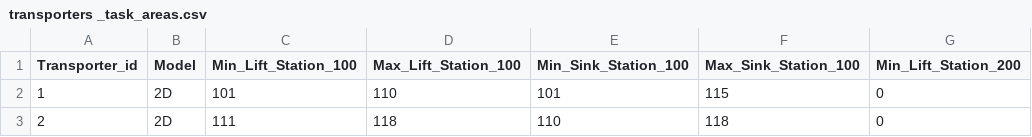
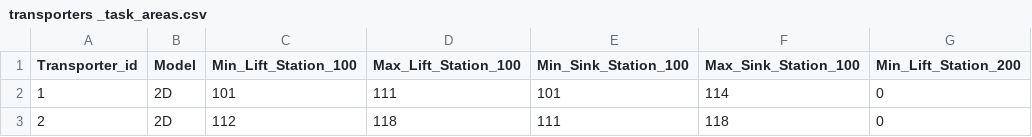
Before and after one commit to PiiJar/Simulation, a CSV file: initialization/transporters _task_areas.csv, drawn as a sheet; only a part is shown; the diff names each change by its address in the sheet, - before the commit and + after, or states it on an @@ line.

```diff
--- a/initialization/transporters _task_areas.csv
+++ b/initialization/transporters _task_areas.csv
-D2 (Max_Lift_Station_100): 110
+D2 (Max_Lift_Station_100): 111
-F2 (Max_Sink_Station_100): 115
+F2 (Max_Sink_Station_100): 114
-C3 (Min_Lift_Station_100): 111
+C3 (Min_Lift_Station_100): 112
-E3 (Min_Sink_Station_100): 110
+E3 (Min_Sink_Station_100): 111
```
Also changed, not shown: initialization/treatment_program_001.csv, 6 other files.
